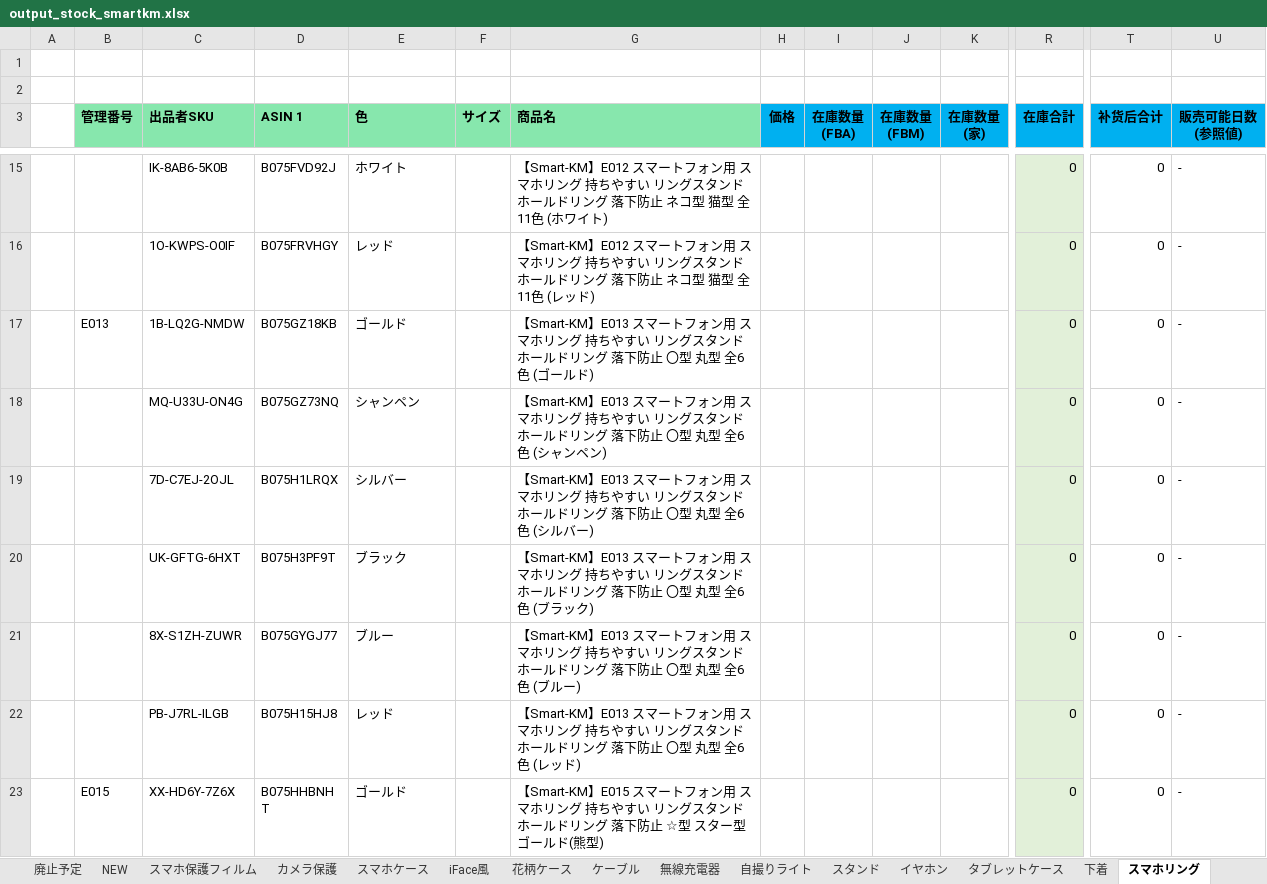
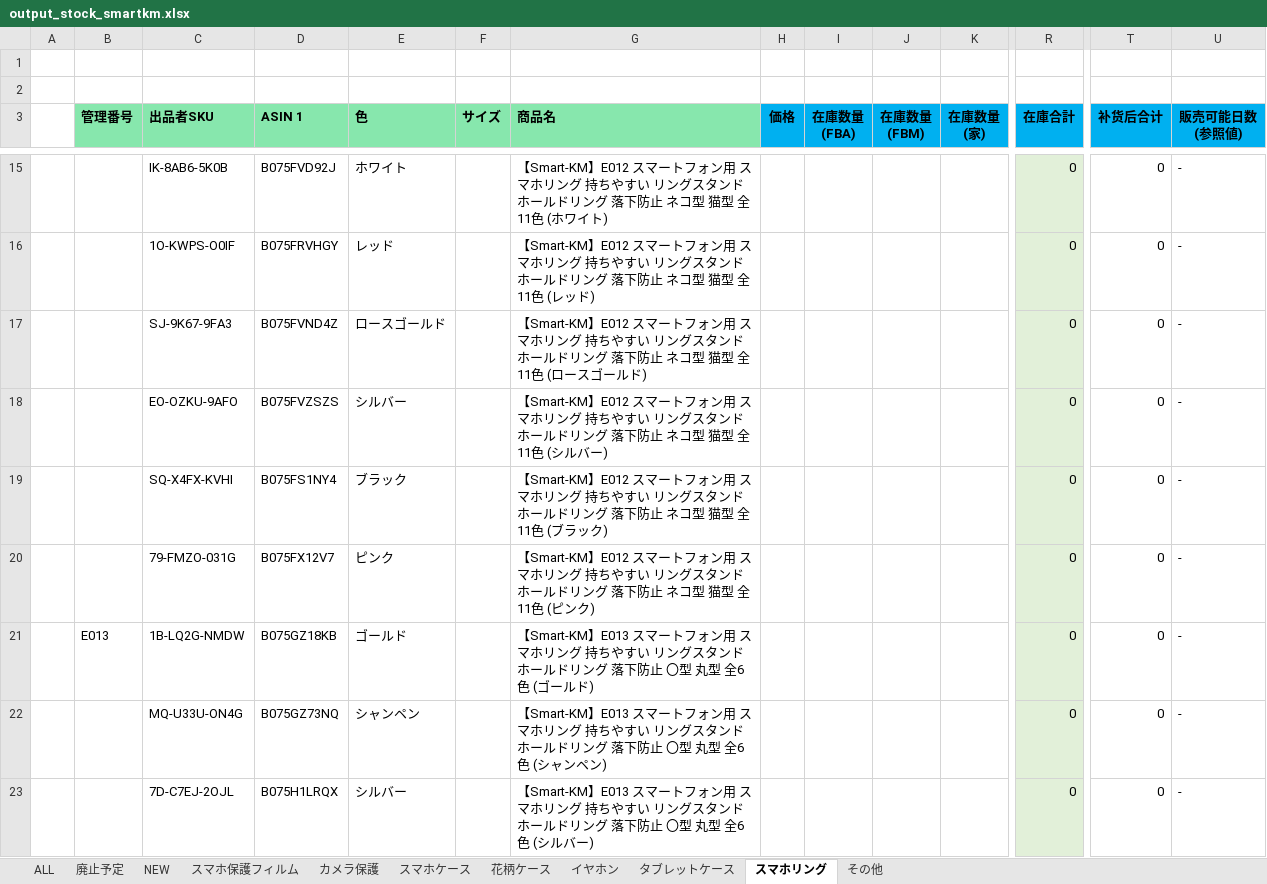
Before and after one commit to brussliu/smartinfo, an Excel workbook: WEB-INF/efw/storage/templates/output_stock_smartkm.xlsx, sheet スマホリング, drawn as a sheet; only a part is shown, gaps mark what is left out; the shorter side is filled out with more unchanged rows; values as stored, in another font and other column widths than the file's, no borders; conditional formats not drawn; rows hold the shown columns only; the diff names each change by its address in the sheet, - before the commit and + after, or states it on an @@ line.

```diff
--- a/WEB-INF/efw/storage/templates/output_stock_smartkm.xlsx (sheet スマホリング)
+++ b/WEB-INF/efw/storage/templates/output_stock_smartkm.xlsx (sheet スマホリング)
-sheet tab: ケーブル
+sheet tab: その他
@@ sheet tab hidden: iFace風 @@
@@ sheet tab hidden: 無線充電器 @@
@@ sheet tab hidden: 自撮りライト @@
@@ sheet tab hidden: スタンド @@
@@ sheet tab hidden: 下着 @@
@@ sheet tab order changed: ALL | 廃止予定 | NEW | スマホ保護フィルム | カメラ保護 | スマホケース | 花柄ケース | イヤホン | タブレットケース | スマホリング | その他 @@
+row 17:  |  | SJ-9K67-9FA3 | B075FVND4Z | ロースゴールド |  | 【Smart-KM】E012 スマートフォン用 スマホリング 持ちやすい リングスタンド ホールドリング 落下防止 ネコ型 猫型 全11色 (ロースゴールド) |  |  |  |  | 0 | 0 | -
+row 18:  |  | EO-OZKU-9AFO | B075FVZSZS | シルバー |  | 【Smart-KM】E012 スマートフォン用 スマホリング 持ちやすい リングスタンド ホールドリング 落下防止 ネコ型 猫型 全11色 (シルバー) |  |  |  |  | 0 | 0 | -
+row 19:  |  | SQ-X4FX-KVHI | B075FS1NY4 | ブラック |  | 【Smart-KM】E012 スマートフォン用 スマホリング 持ちやすい リングスタンド ホールドリング 落下防止 ネコ型 猫型 全11色 (ブラック) |  |  |  |  | 0 | 0 | -
+row 20:  |  | 79-FMZO-031G | B075FX12V7 | ピンク |  | 【Smart-KM】E012 スマートフォン用 スマホリング 持ちやすい リングスタンド ホールドリング 落下防止 ネコ型 猫型 全11色 (ピンク) |  |  |  |  | 0 | 0 | -
```
Also changed, not shown: sheet その他, sheet スマホケース, sheet 花柄ケース, sheet タブレットケース, sheet 廃止予定, other sheet tabs, formulas that keep their value, 2 other files.
